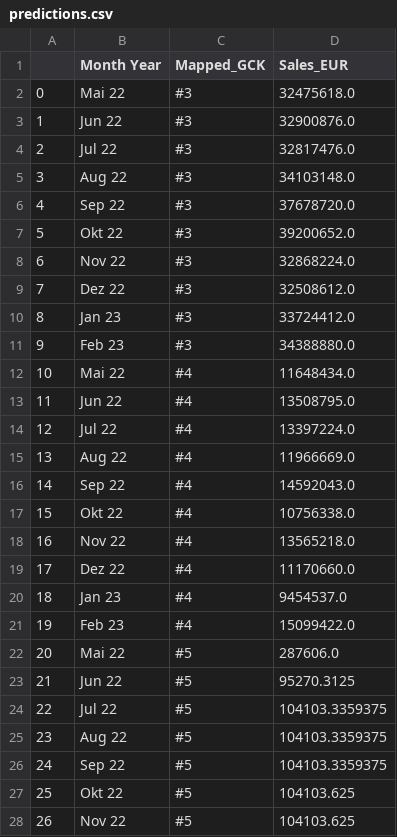
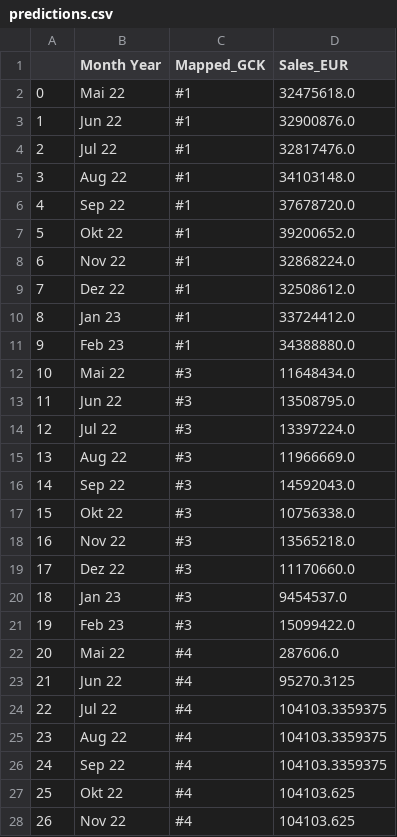
Before and after one commit to MGN19/Siemens-forecast, a CSV file: data/final_predictions/predictions.csv, drawn as a sheet; only a part is shown; the diff covers the shown part only.

```diff
--- a/data/final_predictions/predictions.csv
+++ b/data/final_predictions/predictions.csv
@@ -1,28 +1,28 @@
 ,Month Year,Mapped_GCK,Sales_EUR
-0,Mai 22,#3,32475618.0
-1,Jun 22,#3,32900876.0
-2,Jul 22,#3,32817476.0
-3,Aug 22,#3,34103148.0
-4,Sep 22,#3,37678720.0
-5,Okt 22,#3,39200652.0
-6,Nov 22,#3,32868224.0
-7,Dez 22,#3,32508612.0
-8,Jan 23,#3,33724412.0
-9,Feb 23,#3,34388880.0
-10,Mai 22,#4,11648434.0
-11,Jun 22,#4,13508795.0
-12,Jul 22,#4,13397224.0
-13,Aug 22,#4,11966669.0
-14,Sep 22,#4,14592043.0
-15,Okt 22,#4,10756338.0
-16,Nov 22,#4,13565218.0
-17,Dez 22,#4,11170660.0
-18,Jan 23,#4,9454537.0
-19,Feb 23,#4,15099422.0
-20,Mai 22,#5,287606.0
-21,Jun 22,#5,95270.3125
-22,Jul 22,#5,104103.3359375
-23,Aug 22,#5,104103.3359375
-24,Sep 22,#5,104103.3359375
-25,Okt 22,#5,104103.625
-26,Nov 22,#5,104103.625
+0,Mai 22,#1,32475618.0
+1,Jun 22,#1,32900876.0
+2,Jul 22,#1,32817476.0
+3,Aug 22,#1,34103148.0
+4,Sep 22,#1,37678720.0
+5,Okt 22,#1,39200652.0
+6,Nov 22,#1,32868224.0
+7,Dez 22,#1,32508612.0
+8,Jan 23,#1,33724412.0
+9,Feb 23,#1,34388880.0
+10,Mai 22,#3,11648434.0
+11,Jun 22,#3,13508795.0
+12,Jul 22,#3,13397224.0
+13,Aug 22,#3,11966669.0
+14,Sep 22,#3,14592043.0
+15,Okt 22,#3,10756338.0
+16,Nov 22,#3,13565218.0
+17,Dez 22,#3,11170660.0
+18,Jan 23,#3,9454537.0
+19,Feb 23,#3,15099422.0
+20,Mai 22,#4,287606.0
+21,Jun 22,#4,95270.3125
+22,Jul 22,#4,104103.3359375
+23,Aug 22,#4,104103.3359375
+24,Sep 22,#4,104103.3359375
+25,Okt 22,#4,104103.625
+26,Nov 22,#4,104103.625
```
Also changed, not shown: 147 edited cells elsewhere in this file, 1 other file.
